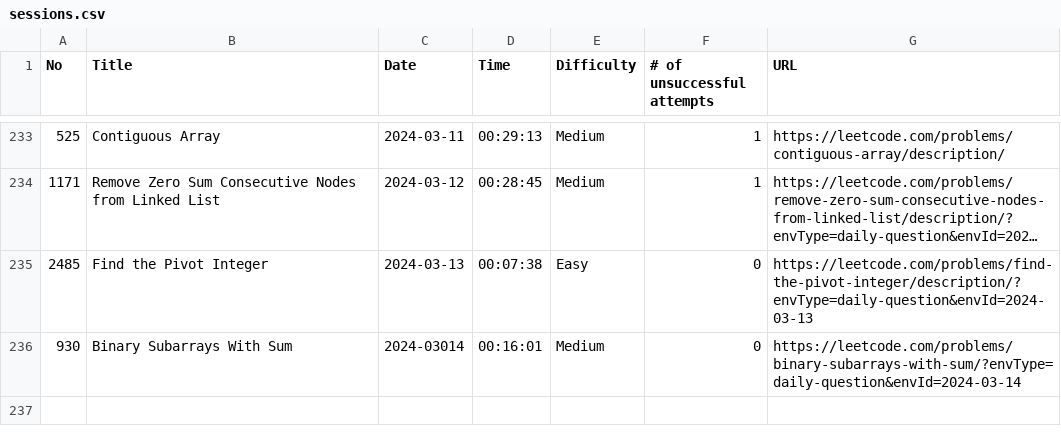
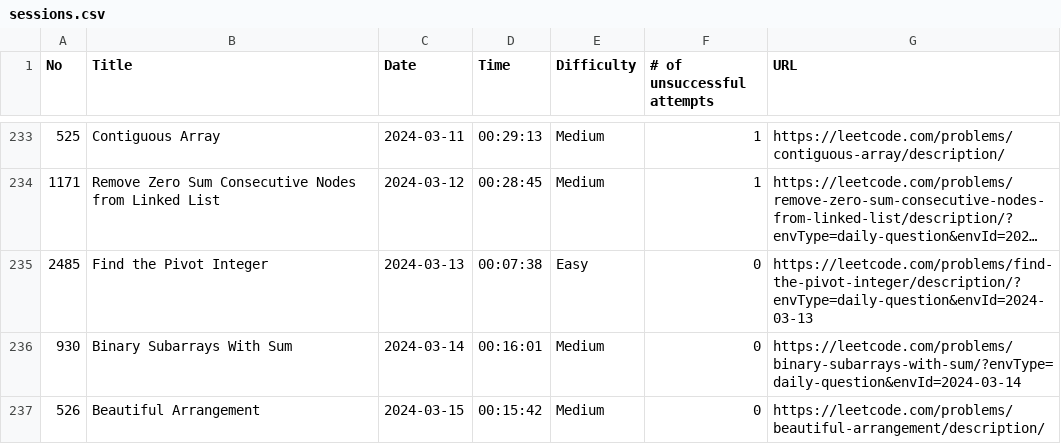
Before and after one commit to ryotaro612/lc, a CSV file: sessions.csv, drawn as a sheet; only a part is shown, gaps mark what is left out; long unchanged cells end in …; the diff names each change by its address in the sheet, - before the commit and + after, or states it on an @@ line.

```diff
--- a/sessions.csv
+++ b/sessions.csv
-C236 (Date): 2024-03014
+C236 (Date): 2024-03-14
+row 237: 526 | Beautiful Arrangement | 2024-03-15 | 00:15:42 | Medium | 0 | https://leetcode.com/problems/beautiful-arrangement/description/
```
Also changed, not shown: 1 other file.
